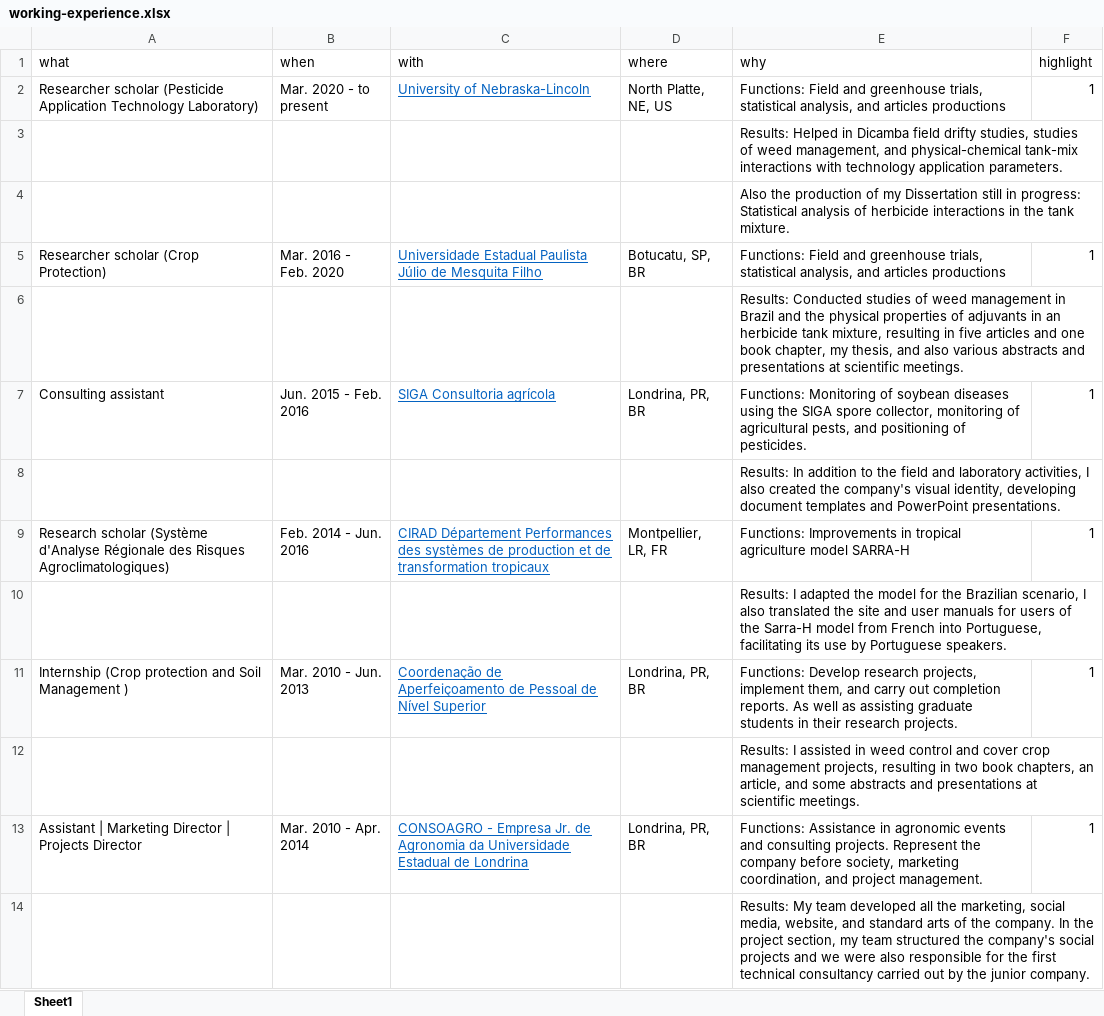
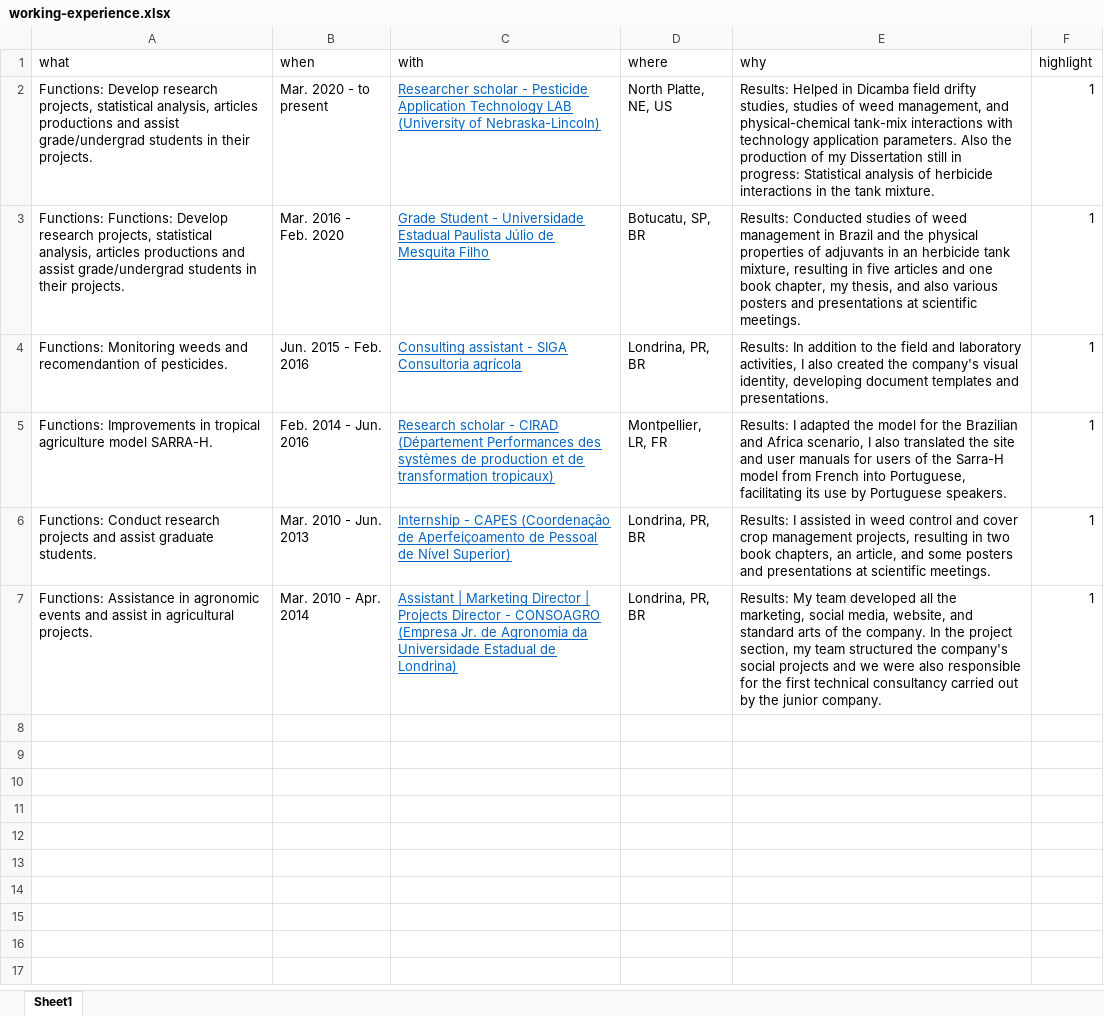
Before and after one commit to vitoranunciato/MyCV, an Excel workbook: data/working-experience.xlsx, sheet Sheet1, drawn as a sheet; values as stored, in another font and other column widths than the file's, no borders; removed rows and columns are numbered as before the commit, all else as after; the diff names each change by its address in the sheet, - before the commit and + after, or states it on an @@ line.

```diff
--- a/data/working-experience.xlsx (sheet Sheet1)
+++ b/data/working-experience.xlsx (sheet Sheet1)
-A2 (what): Researcher scholar (Pesticide Application Technology Laboratory)
+A2 (what): Functions: Develop research projects, statistical analysis, articles productions and assist grade/undergrad students in their projects.
-C2 (with): University of Nebraska-Lincoln
+C2 (with): Researcher scholar - Pesticide Application Technology LAB (University of Nebraska-Lincoln)
-E2 (why): Functions: Field and greenhouse trials, statistical analysis, and articles productions
+E2 (why): Results: Helped in Dicamba field drifty studies, studies of weed management, and physical-chemical tank-mix interactions with technology application parameters. Also the production of my Dissertation still in progress: Statistical analysis of herbicide interactions in the tank mixture.
-row 3:  |  |  |  | Results: Helped in Dicamba field drifty studies, studies of weed management, and physical-chemical tank-mix interactions with technology application parameters.
-row 4:  |  |  |  | Also the production of my Dissertation still in progress: Statistical analysis of herbicide interactions in the tank mixture.
-A3 (what): Researcher scholar (Crop Protection)
+A3 (what): Functions: Functions: Develop research projects, statistical analysis, articles productions and assist grade/undergrad students in their projects.
-C3 (with): Universidade Estadual…
+C3 (with): Grade Student - Universidade Estadual…
-E3 (why): Functions: Field and greenhouse trials, statistical analysis, and articles productions
+E3 (why): Results: Conducted studies of weed management in Brazil and the physical properties of adjuvants in an herbicide tank mixture, resulting in five articles and one book chapter, my thesis, and also various posters and presentations at scientific meetings.
-row 6:  |  |  |  | Results: Conducted studies of weed management in Brazil and the physical properties of adjuvants in an herbicide tank mixture, resulting in five articles and one book chapter, my thesis, and also various abstracts and presentations at scientific meetings.
-A4 (what): Consulting assistant
+A4 (what): Functions: Monitoring weeds and recomendantion of pesticides.
-C4 (with): SIGA Consultoria agrícola
+C4 (with): Consulting assistant - SIGA Consultoria agrícola
-E4 (why): Functions: Monitoring of soybean diseases using the SIGA spore collector, monitoring of agricultural pests, and positioning of pesticides.
+E4 (why): Results: In addition to the field and laboratory activities, I also created the company's visual identity, developing document templates and presentations.
-row 8:  |  |  |  | Results: In addition to the field and laboratory activities, I also created the company's visual identity, developing document templates and PowerPoint presentations.
-A5 (what): Research scholar (Système d'Analyse Régionale des Risques Agroclimatologiques)
+A5 (what): Functions: Improvements in tropical agriculture model SARRA-H.
-C5 (with): CIRAD Département Performances des systèmes de production et de transformation tropicaux
+C5 (with): Research scholar - CIRAD (Département Performances des systèmes de production et de transformation tropicaux)
-E5 (why): Functions: Improvements in tropical agriculture model SARRA-H
+E5 (why): Results: I adapted the model for the Brazilian and Africa scenario, I also translated the site and user manuals for users of the Sarra-H model from French into Portuguese, facilitating its use by Portuguese speakers.
-row 10:  |  |  |  | Results: I adapted the model for the Brazilian scenario, I also translated the site and user manuals for users of the Sarra-H model from French into Portuguese, facilitating its use by Portuguese speakers.
-A6 (what): Internship (Crop protection and Soil Management )
+A6 (what): Functions: Conduct research projects and assist graduate students.
-C6 (with): Coordenação de Aperfeiçoamento de Pessoal de Nível Superior
+C6 (with): Internship - CAPES (Coordenação de Aperfeiçoamento de Pessoal de Nível Superior)
-E6 (why): Functions: Develop research projects, implement them, and carry out completion reports. As well as assisting graduate students in their research projects.
+E6 (why): Results: I assisted in weed control and cover crop management projects, resulting in two book chapters, an article, and some posters and presentations at scientific meetings.
-row 12:  |  |  |  | Results: I assisted in weed control and cover crop management projects, resulting in two book chapters, an article, and some abstracts and presentations at scientific meetings.
-A7 (what): Assistant | Marketing Director | Projects Director
+A7 (what): Functions: Assistance in agronomic events and assist in agricultural projects.
-C7 (with): CONSOAGRO - Empresa Jr. de Agronomia da Universidade Estadual de Londrina
+C7 (with): Assistant | Marketing Director | Projects Director - CONSOAGRO (Empresa Jr. de Agronomia da Universidade Estadual de Londrina)
-E7 (why): Functions: Assistance in agronomic events and consulting projects. Represent the company before society, marketing coordination, and project management.
+E7 (why): Results: My team developed all the marketing, social media, website, and standard arts of the company. In the project section, my team structured the company's social projects and we were also responsible for the first technical consultancy carried out by the junior company.
-row 14:  |  |  |  | Results: My team developed all the marketing, social media, website, and standard arts of the company. In the project section, my team structured the company's social projects and we were also responsible for the first technical consultancy carried out by the junior company.
```
Also changed, not shown: data/education.xlsx, data/service.xlsx, 48 other files.
